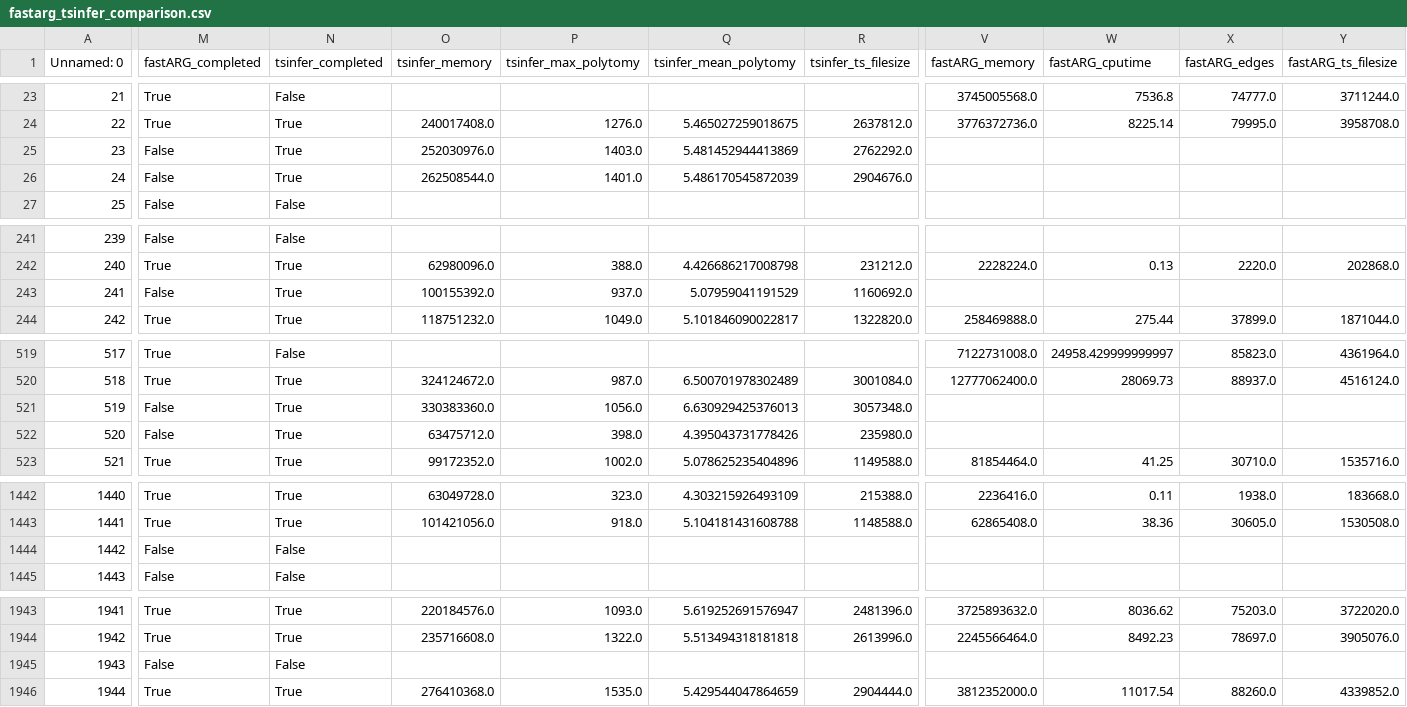
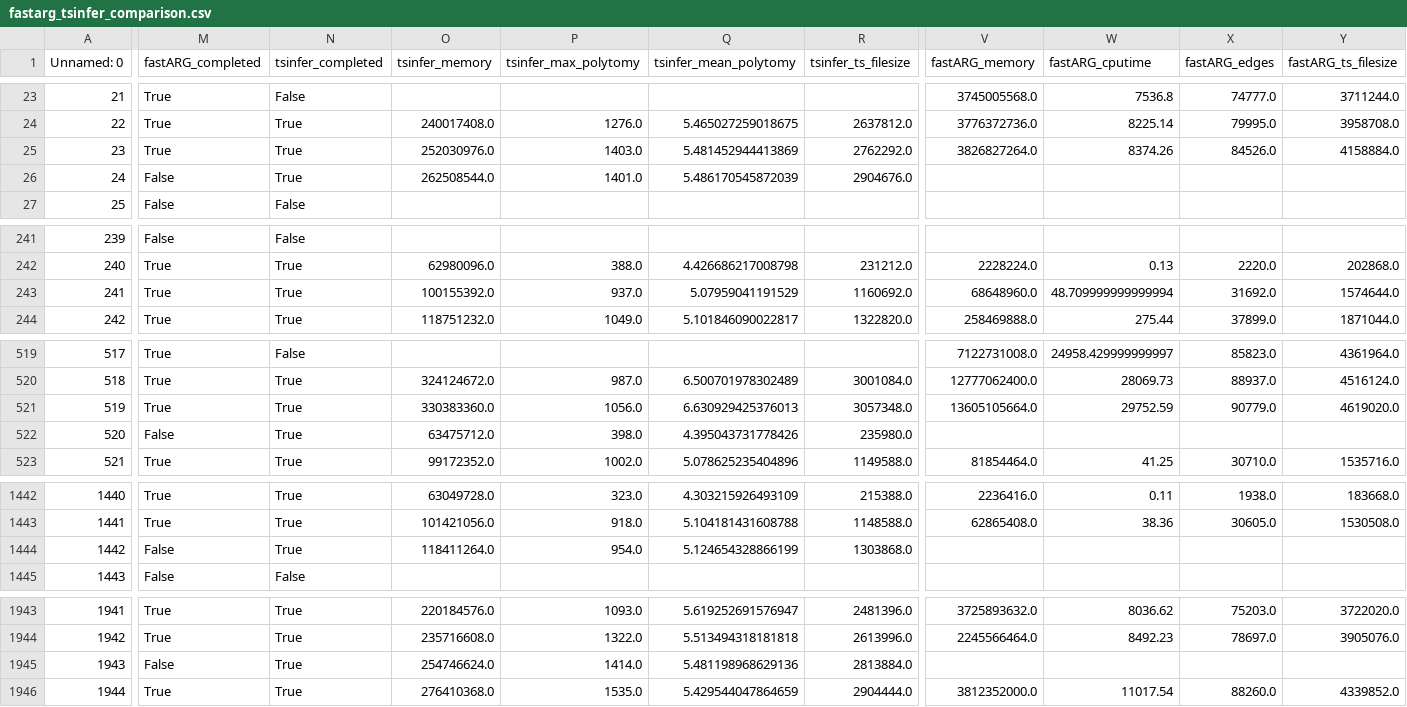
Before and after one commit to mcveanlab/treeseq-inference, a CSV file: data/fastarg_tsinfer_comparison.csv, drawn as a sheet; only a part is shown, gaps mark what is left out; the diff covers the shown part only; the diff names each change by its address in the sheet, - before the commit and + after, or states it on an @@ line.

```diff
--- a/data/fastarg_tsinfer_comparison.csv
+++ b/data/fastarg_tsinfer_comparison.csv
-M25 (fastARG_completed): False
+M25 (fastARG_completed): True
-V25 (fastARG_memory): (empty)
+V25 (fastARG_memory): 3826827264.0
-W25 (fastARG_cputime): (empty)
+W25 (fastARG_cputime): 8374.26
-X25 (fastARG_edges): (empty)
+X25 (fastARG_edges): 84526.0
-Y25 (fastARG_ts_filesize): (empty)
+Y25 (fastARG_ts_filesize): 4158884.0
-M243 (fastARG_completed): False
+M243 (fastARG_completed): True
-V243 (fastARG_memory): (empty)
+V243 (fastARG_memory): 68648960.0
-W243 (fastARG_cputime): (empty)
+W243 (fastARG_cputime): 48.709999999999994
-X243 (fastARG_edges): (empty)
+X243 (fastARG_edges): 31692.0
-Y243 (fastARG_ts_filesize): (empty)
+Y243 (fastARG_ts_filesize): 1574644.0
-M521 (fastARG_completed): False
+M521 (fastARG_completed): True
-V521 (fastARG_memory): (empty)
+V521 (fastARG_memory): 13605105664.0
-W521 (fastARG_cputime): (empty)
+W521 (fastARG_cputime): 29752.59
-X521 (fastARG_edges): (empty)
+X521 (fastARG_edges): 90779.0
-Y521 (fastARG_ts_filesize): (empty)
+Y521 (fastARG_ts_filesize): 4619020.0
-N1444 (tsinfer_completed): False
+N1444 (tsinfer_completed): True
-O1444 (tsinfer_memory): (empty)
+O1444 (tsinfer_memory): 118411264.0
-P1444 (tsinfer_max_polytomy): (empty)
+P1444 (tsinfer_max_polytomy): 954.0
-Q1444 (tsinfer_mean_polytomy): (empty)
+Q1444 (tsinfer_mean_polytomy): 5.124654328866199
-R1444 (tsinfer_ts_filesize): (empty)
+R1444 (tsinfer_ts_filesize): 1303868.0
-N1945 (tsinfer_completed): False
+N1945 (tsinfer_completed): True
-O1945 (tsinfer_memory): (empty)
+O1945 (tsinfer_memory): 254746624.0
-P1945 (tsinfer_max_polytomy): (empty)
+P1945 (tsinfer_max_polytomy): 1414.0
-Q1945 (tsinfer_mean_polytomy): (empty)
+Q1945 (tsinfer_mean_polytomy): 5.481198968629136
-R1945 (tsinfer_ts_filesize): (empty)
+R1945 (tsinfer_ts_filesize): 2813884.0
```
Also changed, not shown: 78 edited cells elsewhere in this file.
